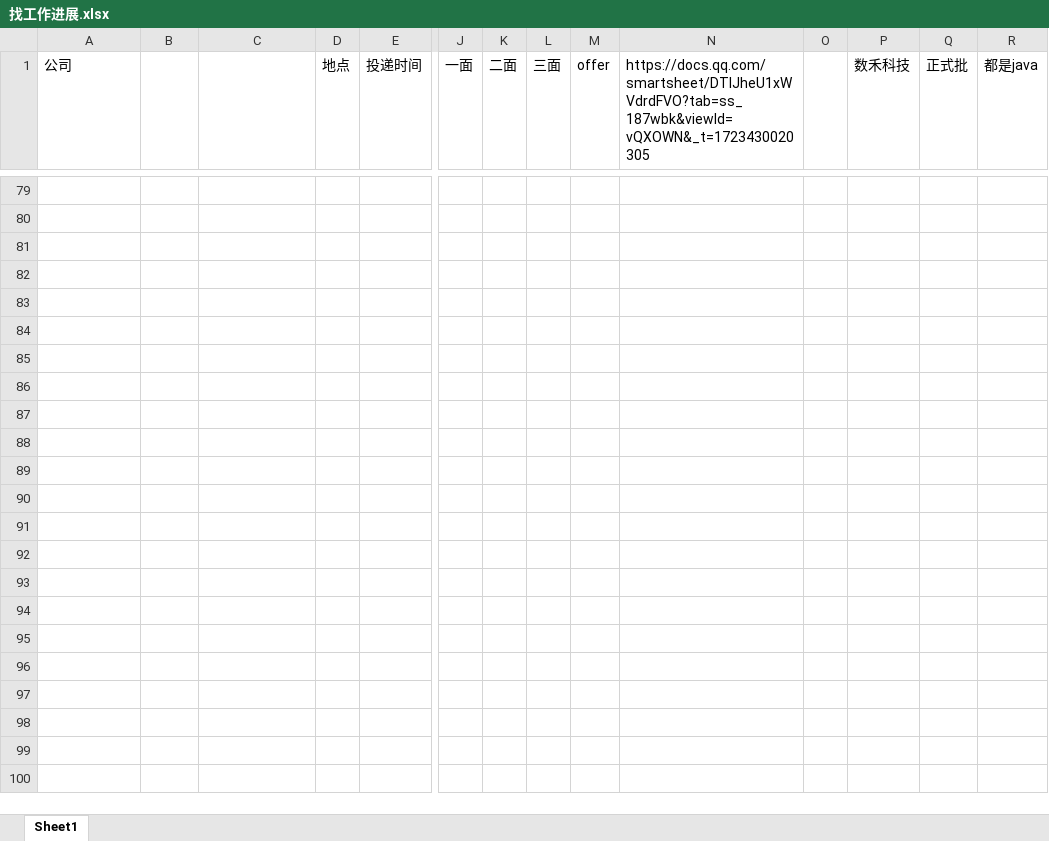
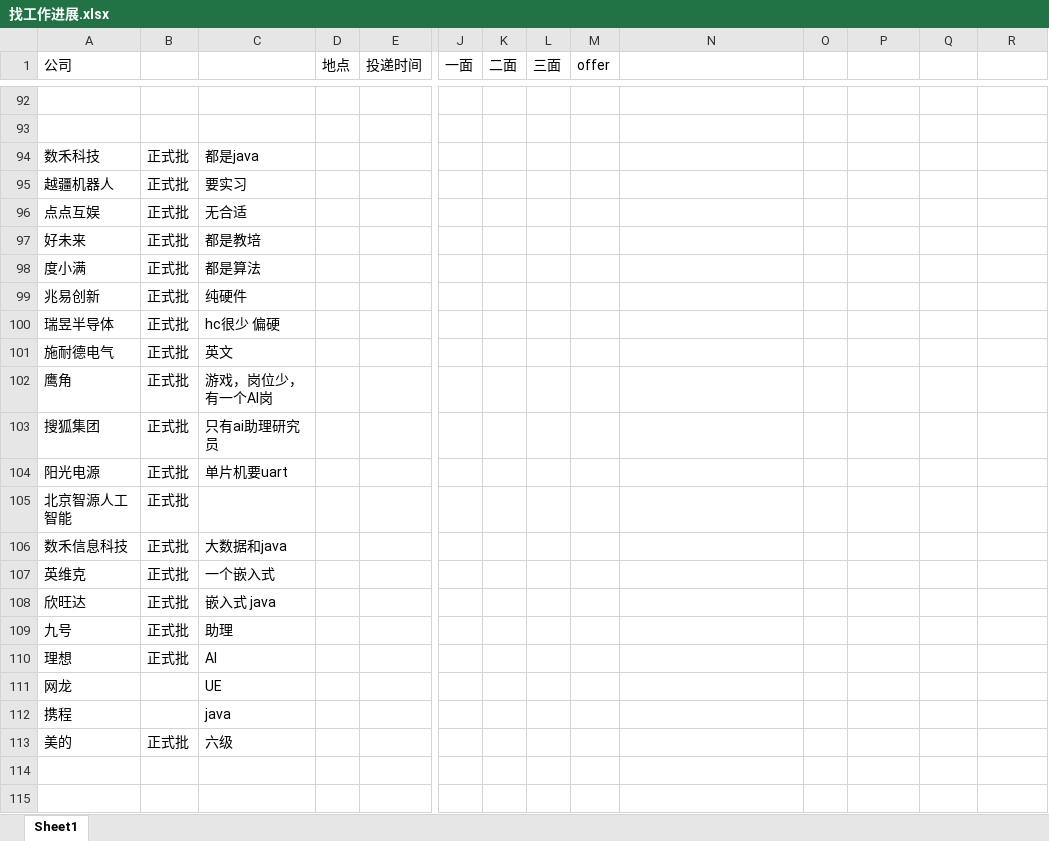
Before and after one commit to mihudaner/Codenotes, an Excel workbook: JOB/牛客笔面试/找工作进展.xlsx, sheet Sheet1, drawn as a sheet; only a part is shown, gaps mark what is left out; the shorter side is filled out with more unchanged rows; values as stored, in another font and other column widths than the file's, no cell formats; addresses are those after the commit; rows hold the shown columns only; the diff covers the shown part only; the diff names each change by its address in the sheet, - before the commit and + after, or states it on an @@ line.

```diff
--- a/JOB/牛客笔面试/找工作进展.xlsx (sheet Sheet1)
+++ b/JOB/牛客笔面试/找工作进展.xlsx (sheet Sheet1)
-N1: https://docs.qq.com/smartsheet/DTlJheU1xWVdrdFVO?tab=ss_187wbk&viewId=vQXOWN&_t=1723430020305
+N1: (empty)
-P1: 数禾科技
+P1: (empty)
-Q1: 正式批
+Q1: (empty)
-R1: 都是java
+R1: (empty)
-row 94: (empty)
+row 94: 数禾科技 | 正式批 | 都是java
-row 95: (empty)
+row 95: 越疆机器人 | 正式批 | 要实习
-row 96: (empty)
+row 96: 点点互娱 | 正式批 | 无合适
+row 97: 好未来 | 正式批 | 都是教培
+row 98: 度小满 | 正式批 | 都是算法
+row 99: 兆易创新 | 正式批 | 纯硬件
+row 100: 瑞昱半导体 | 正式批 | hc很少 偏硬
+row 101: 施耐德电气 | 正式批 | 英文
+row 102: 鹰角 | 正式批 | 游戏，岗位少，有一个AI岗
+row 103: 搜狐集团 | 正式批 | 只有ai助理研究员
+row 104: 阳光电源 | 正式批 | 单片机要uart
+row 105: 北京智源人工智能 | 正式批
+row 106: 数禾信息科技 | 正式批 | 大数据和java
+row 107: 英维克 | 正式批 | 一个嵌入式
+row 108: 欣旺达 | 正式批 | 嵌入式 java
+row 109: 九号 | 正式批 | 助理
+row 110: 理想 | 正式批 | AI
+row 111: 网龙 |  | UE
+row 112: 携程 |  | java
+row 113: 美的 | 正式批 | 六级
```
Also changed, not shown: 16 added rows, 3 removed rows and 59 edited cells elsewhere in this sheet, cell formats, 17 other files.
